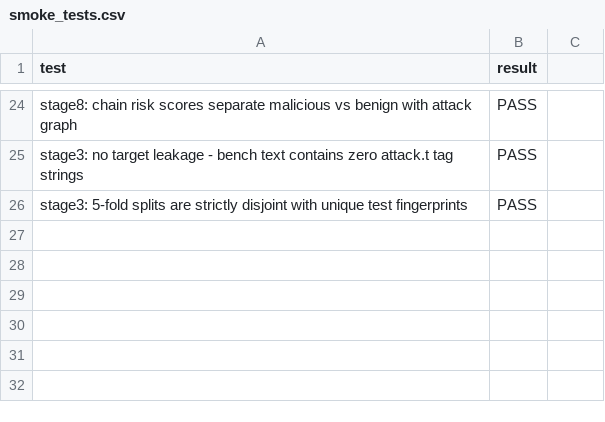
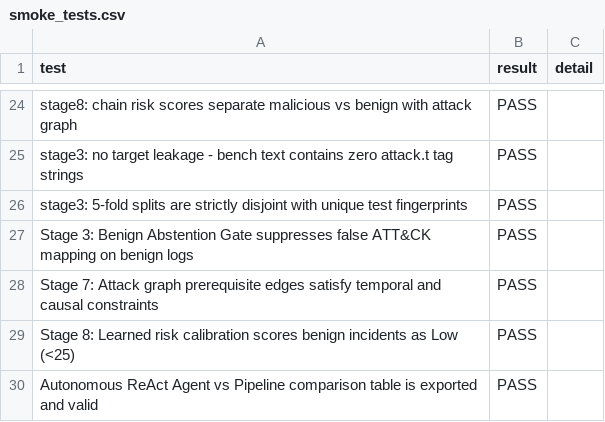
Before and after one commit to Alvirwebd/CyberThreatAgent-Bench, a CSV file: artifacts/smoke_tests.csv, drawn as a sheet; only a part is shown, gaps mark what is left out; the diff names each change by its address in the sheet, - before the commit and + after, or states it on an @@ line.

```diff
--- a/artifacts/smoke_tests.csv
+++ b/artifacts/smoke_tests.csv
-C1: (empty)
+C1: detail
+row 27: Stage 3: Benign Abstention Gate suppresses false ATT&CK mapping on benign logs | PASS
+row 28: Stage 7: Attack graph prerequisite edges satisfy temporal and causal constraints | PASS
+row 29: Stage 8: Learned risk calibration scores benign incidents as Low (<25) | PASS
+row 30: Autonomous ReAct Agent vs Pipeline comparison table is exported and valid | PASS
```
Also changed, not shown: artifacts/stage3_predictions.csv, artifacts/stage5_sequence.csv, 45 other files.
